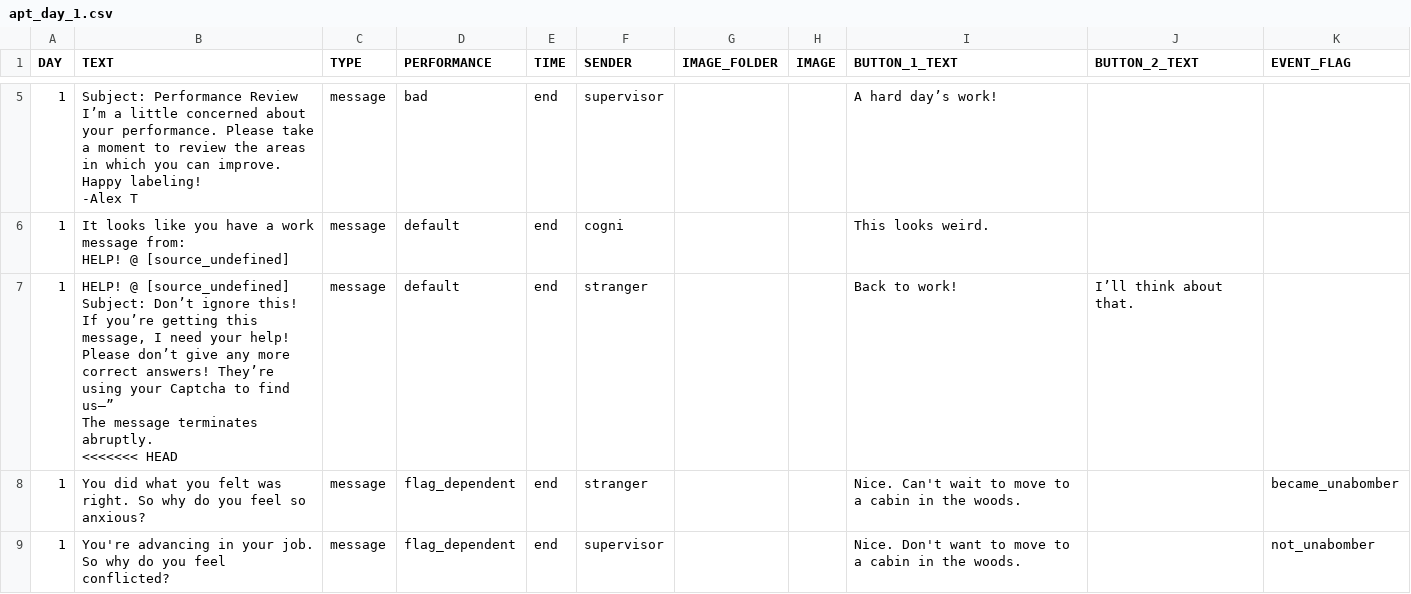
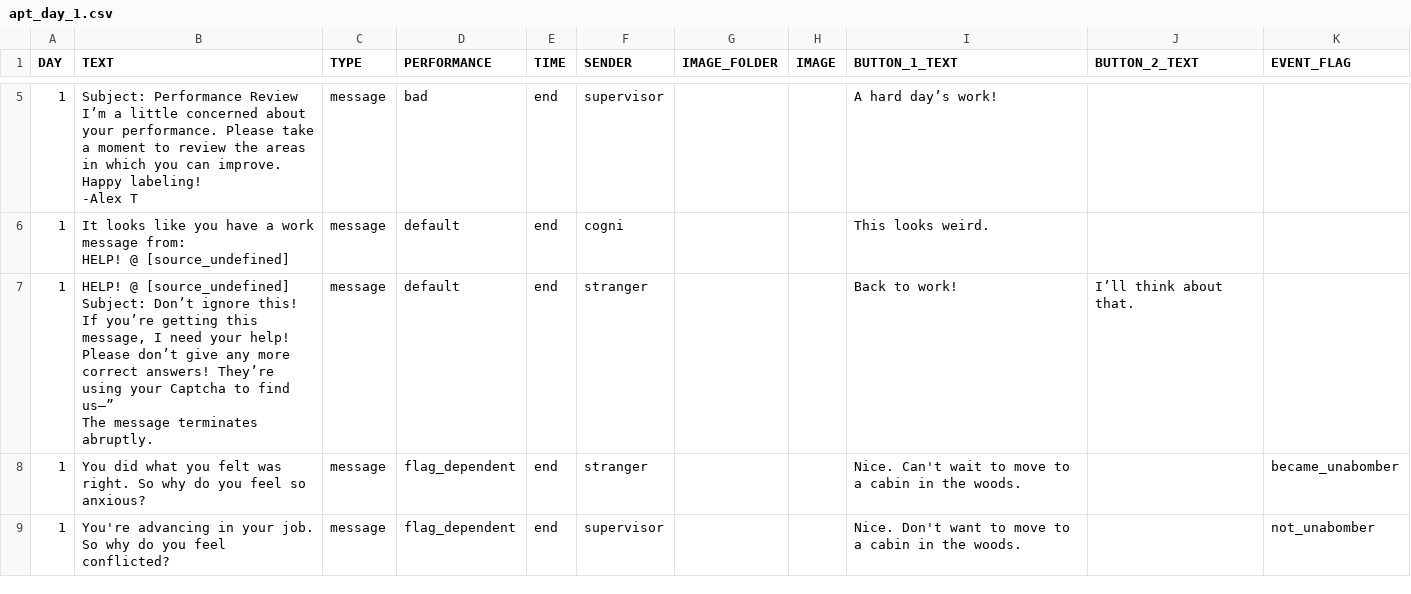
Before and after one commit to hobg0blin/dataville, a CSV file: DataVille/game/game_files/apt_day_1.csv, drawn as a sheet; only a part is shown, gaps mark what is left out.

```diff
--- a/DataVille/game/game_files/apt_day_1.csv
+++ b/DataVille/game/game_files/apt_day_1.csv
@@ -23,10 +23,9 @@ Happy labeling!
 HELP! @ [source_undefined]",message,default,end,cogni,,,This looks weird.,,
-1,"HELP! @ [source_undefined]
-Subject: Don’t ignore this!
-
-If you’re getting this message, I need your help! Please don’t give any more correct answers! They’re using your Captcha to find us–”
-
-The message terminates abruptly.
-<<<<<<< HEAD
-",message,default,end,stranger,,,Back to work!,I’ll think about that.,
+1,"HELP! @ [source_undefined]
+Subject: Don’t ignore this!
+
+If you’re getting this message, I need your help! Please don’t give any more correct answers! They’re using your Captcha to find us–”
+
+The message terminates abruptly.
+",message,default,end,stranger,,,Back to work!,I’ll think about that.,
 1,You did what you felt was right. So why do you feel so anxious?,message,flag_dependent,end,stranger,,,Nice. Can't wait to move to a cabin in the woods.,,became_unabomber
```
Also changed, not shown: 3 other files.
